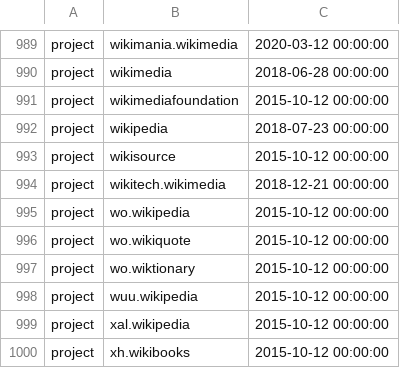
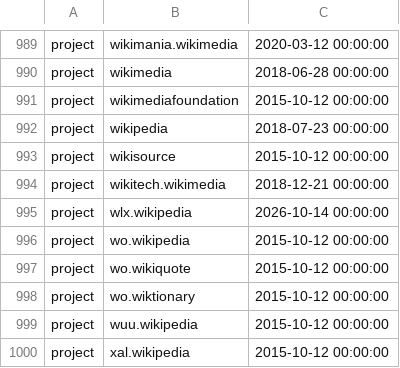
Before and after one commit to wikimedia/analytics-refinery, a TSV file: static_data/pageview/allowlist/allowlist.tsv, drawn as a sheet; only a part is shown, gaps mark what is left out; the shorter side is filled out with more unchanged rows; the diff names each change by its address in the sheet, - before the commit and + after, or states it on an @@ line.

Commit message:
Add wlx.wikipedia to pageview allowlist
Bug: T441181
Change-Id: Idab8331410931fe229e0226b8b473b89361c1fcc

```diff
--- a/static_data/pageview/allowlist/allowlist.tsv
+++ b/static_data/pageview/allowlist/allowlist.tsv
+row 995: project | wlx.wikipedia | 2026-10-14 00:00:00
```
